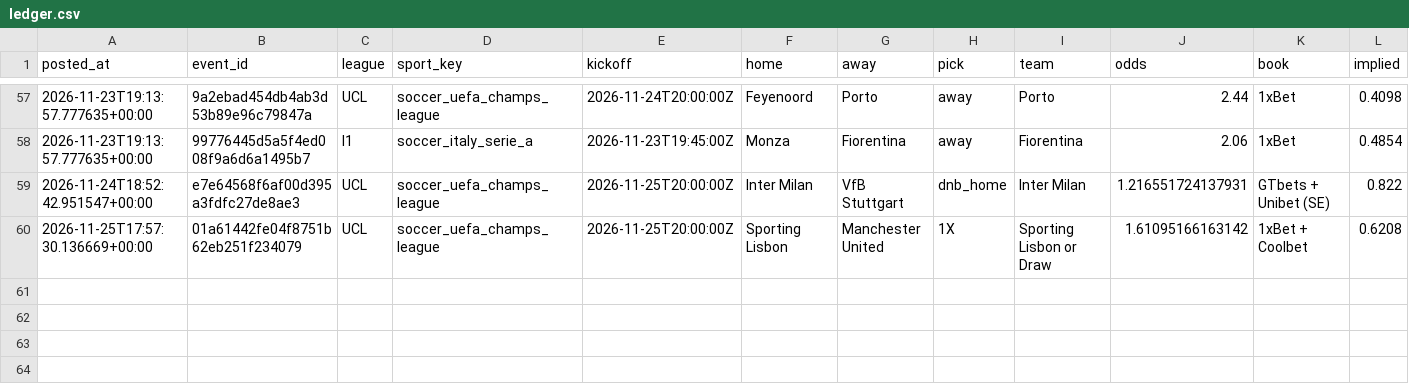
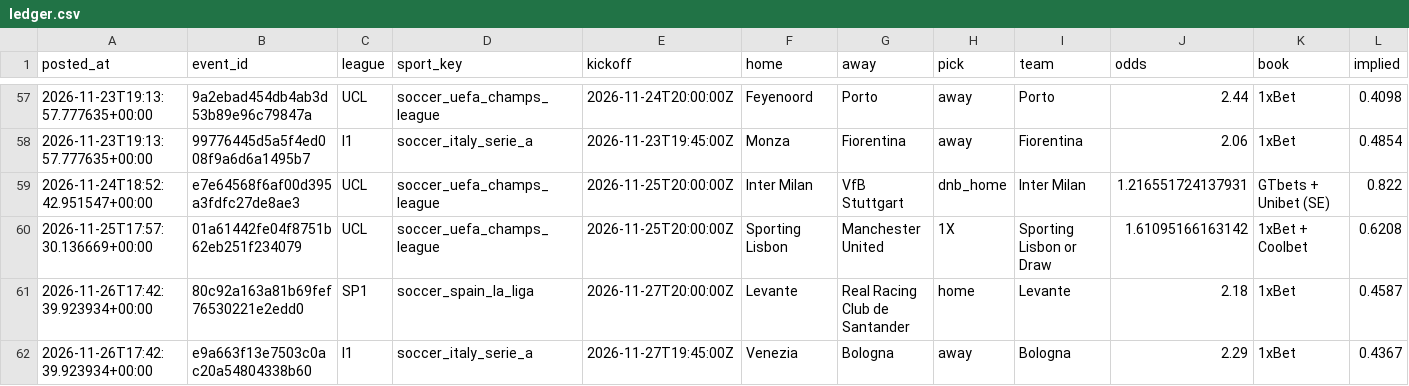
Before and after one commit to abdelcodexccs/edgebet, a CSV file: state/ledger.csv, drawn as a sheet; only a part is shown, gaps mark what is left out; rows hold the shown columns only; the diff names each change by its address in the sheet, - before the commit and + after, or states it on an @@ line.

```diff
--- a/state/ledger.csv
+++ b/state/ledger.csv
+row 61: 2026-11-26T17:42:39.923934+00:00 | 80c92a163a81b69fef76530221e2edd0 | SP1 | soccer_spain_la_liga | 2026-11-27T20:00:00Z | Levante | Real Racing Club de Santander | home | Levante | 2.18 | 1xBet | 0.4587
+row 62: 2026-11-26T17:42:39.923934+00:00 | e9a663f13e7503c0ac20a54804338b60 | I1 | soccer_italy_serie_a | 2026-11-27T19:45:00Z | Venezia | Bologna | away | Bologna | 2.29 | 1xBet | 0.4367
```
Also changed, not shown: data/SC0/SC0-2026.csv.
